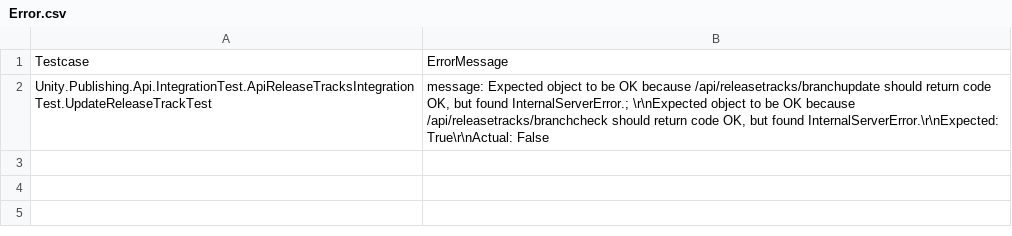
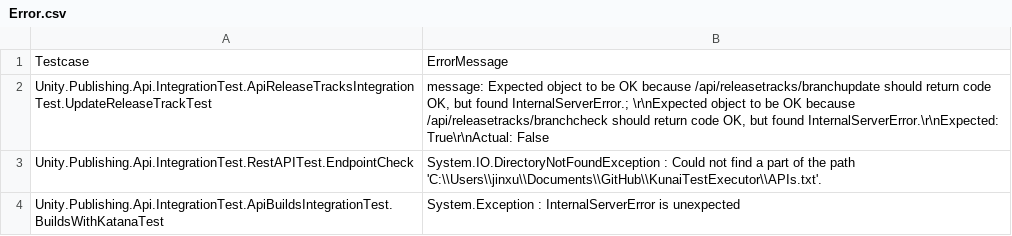
Before and after one commit to jinh-dk/kunai_testexecution, a CSV file: Log/Error.csv, drawn as a sheet; the diff names each change by its address in the sheet, - before the commit and + after, or states it on an @@ line.

```diff
--- a/Log/Error.csv
+++ b/Log/Error.csv
+row 3: Unity.Publishing.Api.IntegrationTest.RestAPITest.EndpointCheck | System.IO.DirectoryNotFoundException : Could not find a part of the path 'C:\\Users\\jinxu\\Documents\\GitHub\\KunaiTestExecutor\\APIs.txt'.
+row 4: Unity.Publishing.Api.IntegrationTest.ApiBuildsIntegrationTest.BuildsWithKatanaTest | System.Exception : InternalServerError is unexpected
```
Also changed, not shown: 6 other files.
